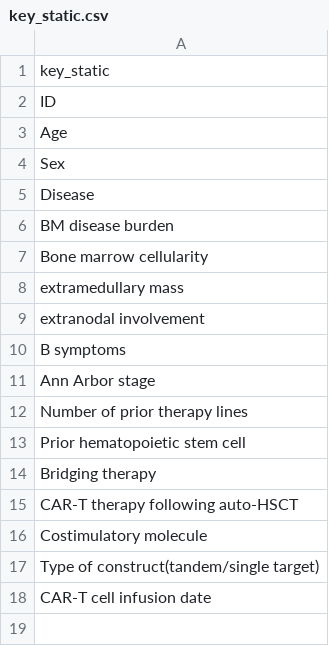
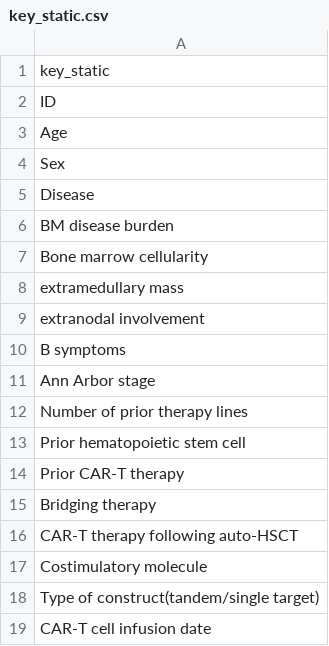
Before and after one commit to P-HL/Car-T, a CSV file: datasetcart/key/key_static.csv, drawn as a sheet.

```diff
--- a/datasetcart/key/key_static.csv
+++ b/datasetcart/key/key_static.csv
@@ -13,2 +13,3 @@ Number of prior therapy lines
 Prior hematopoietic stem cell
+Prior CAR-T therapy
 Bridging therapy
```
Also changed, not shown: datasetcart/encoded.csv, 54 other files.
